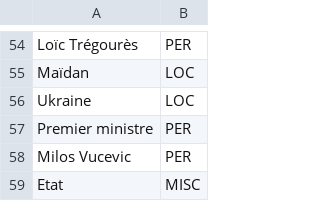
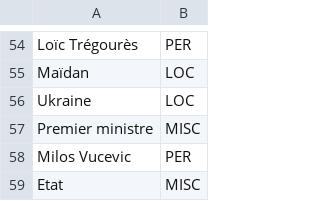
Before and after one commit to minaolenpavel/Inalco-Programmation-L3, a TSV file: S2/TP11/annotations_manuelles.tsv, drawn as a sheet; only a part is shown, gaps mark what is left out.

```diff
--- a/S2/TP11/annotations_manuelles.tsv
+++ b/S2/TP11/annotations_manuelles.tsv
@@ -56,3 +56,3 @@ Maïdan	 LOC
 Ukraine	 LOC
-Premier ministre	 PER
+Premier ministre	 MISC
 Milos Vucevic	 PER
```
Also changed, not shown: S2/TP11/annotations_automatiques.tsv, S2/TP11/annotations_corrigees.tsv, 2 other files.
